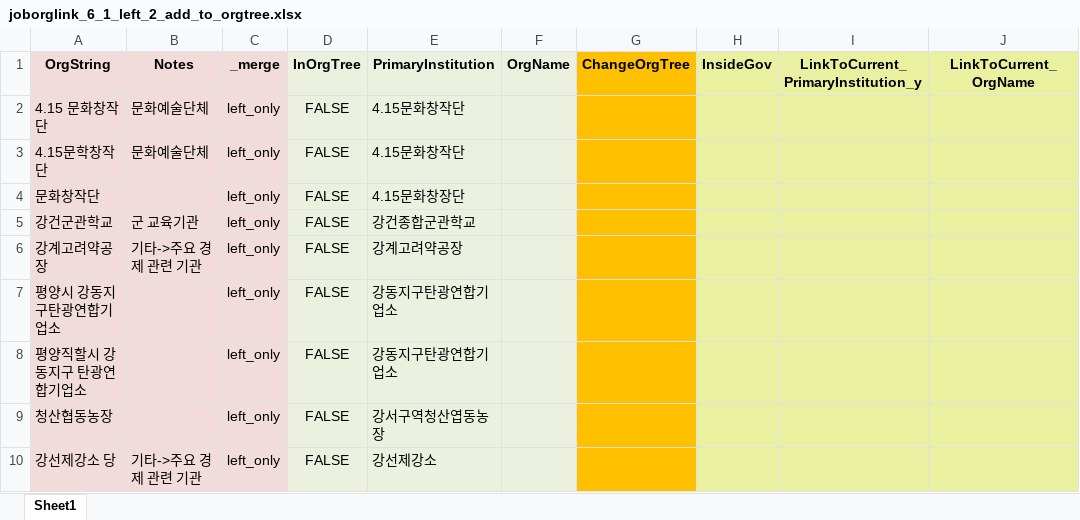
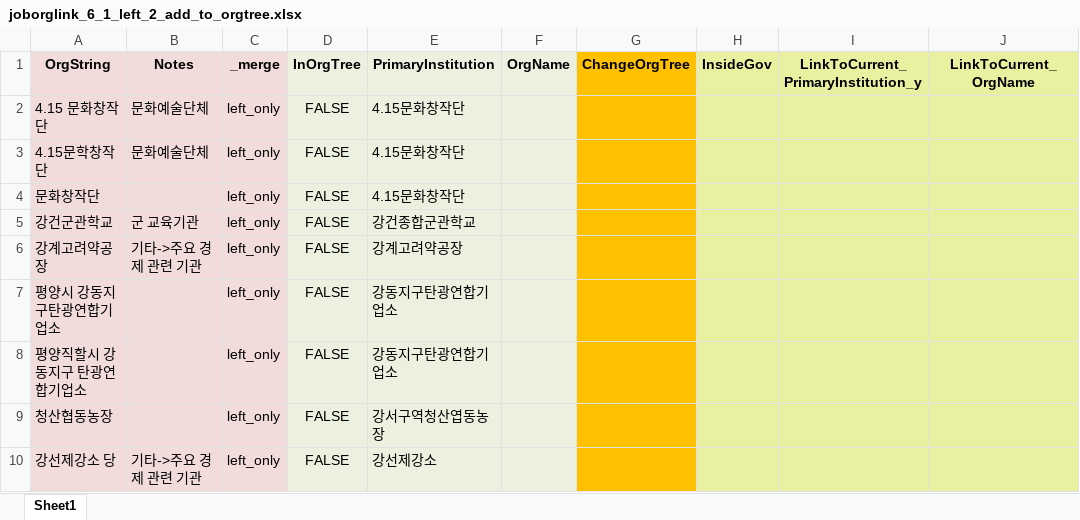
Before and after one commit to seouljake/nkelites, an Excel workbook: data/combined data/combined data - 1 cleaning/cleaning step 2 - career/2.3 joborglink/joborglink_6_1_left_2_add_to_orgtree.xlsx, sheet Sheet1, drawn as a sheet; only a part is shown; values as stored, in another font and other column widths than the file's, no borders; the diff names each change by its address in the sheet, - before the commit and + after, or states it on an @@ line.

```diff
--- a/data/combined data/combined data - 1 cleaning/cleaning step 2 - career/2.3 joborglink/joborglink_6_1_left_2_add_to_orgtree.xlsx (sheet Sheet1)
+++ b/data/combined data/combined data - 1 cleaning/cleaning step 2 - career/2.3 joborglink/joborglink_6_1_left_2_add_to_orgtree.xlsx (sheet Sheet1)
-E4 (PrimaryInstitution): 4.15문화창장단
+E4 (PrimaryInstitution): 4.15문화창작단
```
Also changed, not shown: 3 other files.
